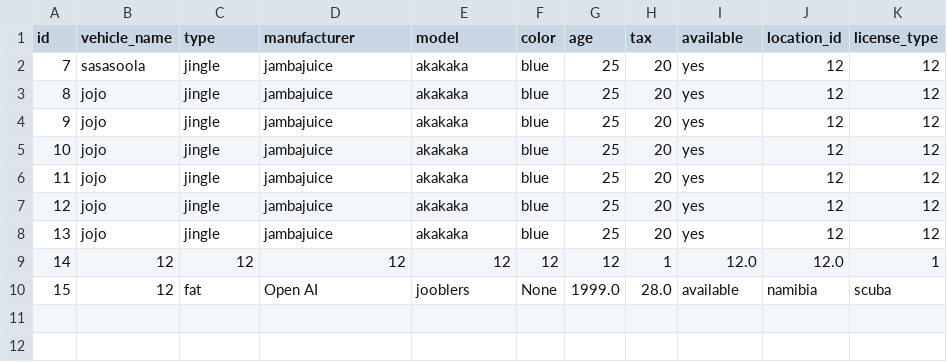
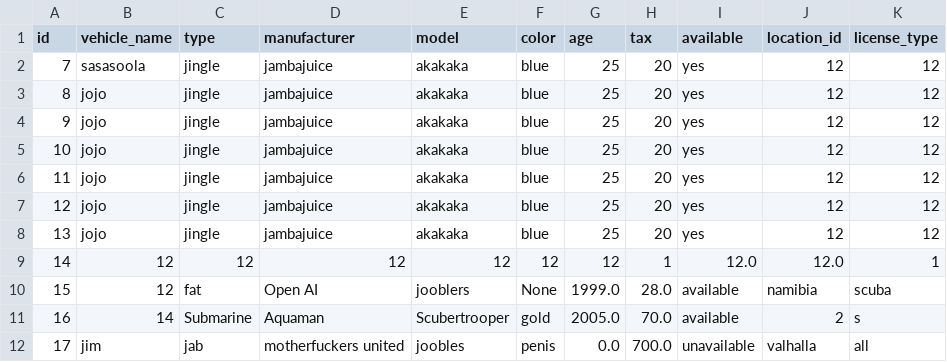
Before and after one commit to arnort20/ChuckNorris, a CSV file: Data_files/Vehicles.csv, drawn as a sheet; the diff names each change by its address in the sheet, - before the commit and + after, or states it on an @@ line.

```diff
--- a/Data_files/Vehicles.csv
+++ b/Data_files/Vehicles.csv
+row 11: 16 | 14 | Submarine | Aquaman | Scubertrooper | gold | 2005.0 | 70.0 | available | 2 | s
+row 12: 17 | jim | jab | motherfuckers united | joobles | penis | 0.0 | 700.0 | unavailable | valhalla | all
```
Also changed, not shown: 2 other files.
